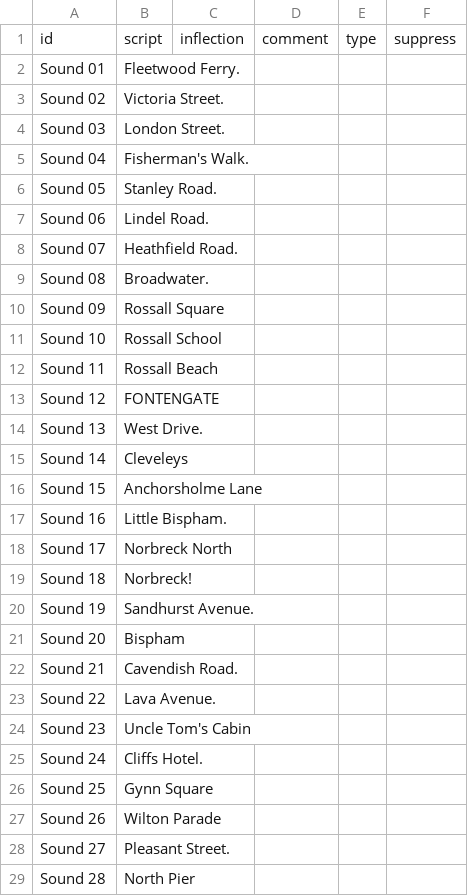
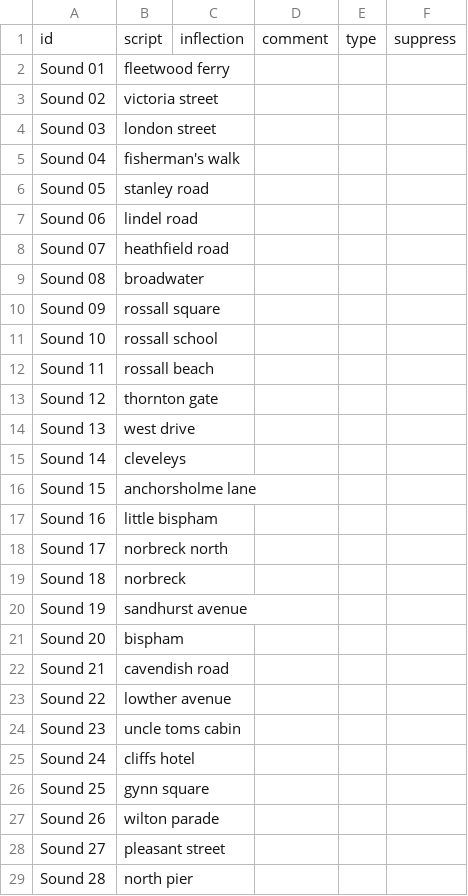
Before and after one commit to theashleygirl/blackpool-trams, a CSV file: Transcripts/Andy Mitchell_split_transcriptions.csv, drawn as a sheet; only a part is shown; the diff covers the shown part only.

Commit message:
chore: clean up transcripts (#2)
* chore: clean up transcripts (lowercase, no punctuation, name fixes)

* fix: keep punctuation inside place names (hyphens, apostrophes)

```diff
--- a/Transcripts/Andy Mitchell_split_transcriptions.csv
+++ b/Transcripts/Andy Mitchell_split_transcriptions.csv
@@ -1,29 +1,29 @@
 id,script,inflection,comment,type,suppress
-Sound 01,Fleetwood Ferry.,,,,
-Sound 02,Victoria Street.,,,,
-Sound 03,London Street.,,,,
-Sound 04,Fisherman's Walk.,,,,
-Sound 05,Stanley Road.,,,,
-Sound 06,Lindel Road.,,,,
-Sound 07,Heathfield Road.,,,,
-Sound 08,Broadwater.,,,,
-Sound 09,Rossall Square,,,,
-Sound 10,Rossall School,,,,
-Sound 11,Rossall Beach,,,,
-Sound 12,FONTENGATE,,,,
-Sound 13,West Drive.,,,,
-Sound 14,Cleveleys,,,,
-Sound 15,Anchorsholme Lane,,,,
-Sound 16,Little Bispham.,,,,
-Sound 17,Norbreck North,,,,
-Sound 18,Norbreck!,,,,
-Sound 19,Sandhurst Avenue.,,,,
-Sound 20,Bispham,,,,
-Sound 21,Cavendish Road.,,,,
-Sound 22,Lava Avenue.,,,,
-Sound 23,Uncle Tom's Cabin,,,,
-Sound 24,Cliffs Hotel.,,,,
-Sound 25,Gynn Square,,,,
-Sound 26,Wilton Parade,,,,
-Sound 27,Pleasant Street.,,,,
-Sound 28,North Pier,,,,
+Sound 01,fleetwood ferry,,,,
+Sound 02,victoria street,,,,
+Sound 03,london street,,,,
+Sound 04,fisherman's walk,,,,
+Sound 05,stanley road,,,,
+Sound 06,lindel road,,,,
+Sound 07,heathfield road,,,,
+Sound 08,broadwater,,,,
+Sound 09,rossall square,,,,
+Sound 10,rossall school,,,,
+Sound 11,rossall beach,,,,
+Sound 12,thornton gate,,,,
+Sound 13,west drive,,,,
+Sound 14,cleveleys,,,,
+Sound 15,anchorsholme lane,,,,
+Sound 16,little bispham,,,,
+Sound 17,norbreck north,,,,
+Sound 18,norbreck,,,,
+Sound 19,sandhurst avenue,,,,
+Sound 20,bispham,,,,
+Sound 21,cavendish road,,,,
+Sound 22,lowther avenue,,,,
+Sound 23,uncle toms cabin,,,,
+Sound 24,cliffs hotel,,,,
+Sound 25,gynn square,,,,
+Sound 26,wilton parade,,,,
+Sound 27,pleasant street,,,,
+Sound 28,north pier,,,,
```
Also changed, not shown: 15 edited cells elsewhere in this file, Transcripts/Bryan Lindop_transcriptions.csv, 1 other file.
